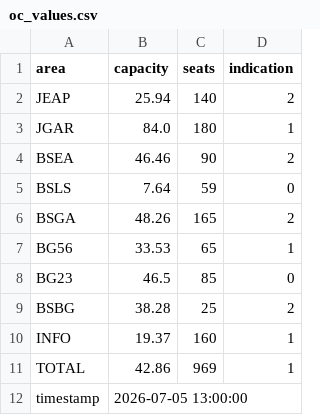
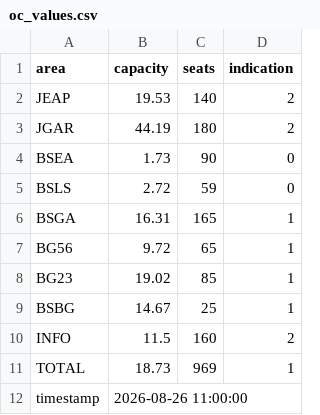
Before and after one commit to QS-SQ/UNI.KN-Bib-Auslastung, a CSV file: docs/temp/oc_values.csv, drawn as a sheet.

```diff
--- a/docs/temp/oc_values.csv
+++ b/docs/temp/oc_values.csv
@@ -1,12 +1,12 @@
 area,capacity,seats,indication
-JEAP,25.94,140,2
-JGAR,84.0,180,1
-BSEA,46.46,90,2
-BSLS,7.64,59,0
-BSGA,48.26,165,2
-BG56,33.53,65,1
-BG23,46.5,85,0
-BSBG,38.28,25,2
-INFO,19.37,160,1
-TOTAL,42.86,969,1
-timestamp,2026-07-05 13:00:00
+JEAP,19.53,140,2
+JGAR,44.19,180,2
+BSEA,1.73,90,0
+BSLS,2.72,59,0
+BSGA,16.31,165,1
+BG56,9.72,65,1
+BG23,19.02,85,1
+BSBG,14.67,25,1
+INFO,11.5,160,2
+TOTAL,18.73,969,1
+timestamp,2026-08-26 11:00:00
```
Also changed, not shown: docs/temp/oc_values_lw.csv, docs/temp/oc_values_today.csv, 2 other files.
